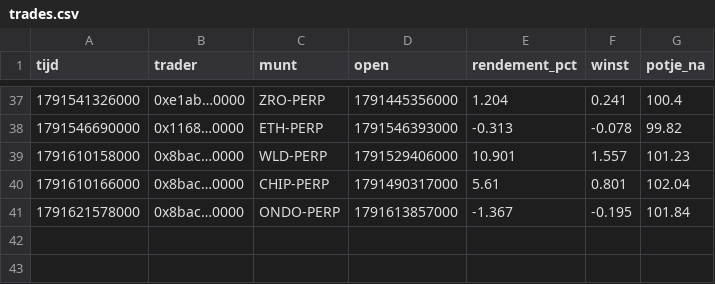
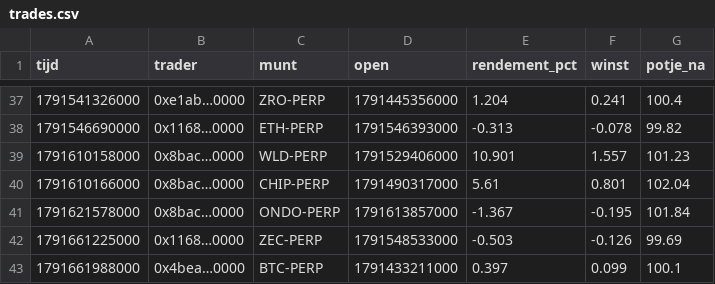
Before and after one commit to mylanreijnen2003-bot/kopieerbot, a CSV file: papier-nado/trades.csv, drawn as a sheet; only a part is shown, gaps mark what is left out.

```diff
--- a/papier-nado/trades.csv
+++ b/papier-nado/trades.csv
@@ -41 +41,3 @@ tijd,trader,munt,open,rendement_pct,winst,potje_na
 1791621578000,0x8bac…0000,ONDO-PERP,1791613857000,-1.367,-0.195,101.84
+1791661225000,0x1168…0000,ZEC-PERP,1791548533000,-0.503,-0.126,99.69
+1791661988000,0x4bea…0000,BTC-PERP,1791433211000,0.397,0.099,100.1
```
Also changed, not shown: papier-nado/geschiedenis.csv, 2 other files.
